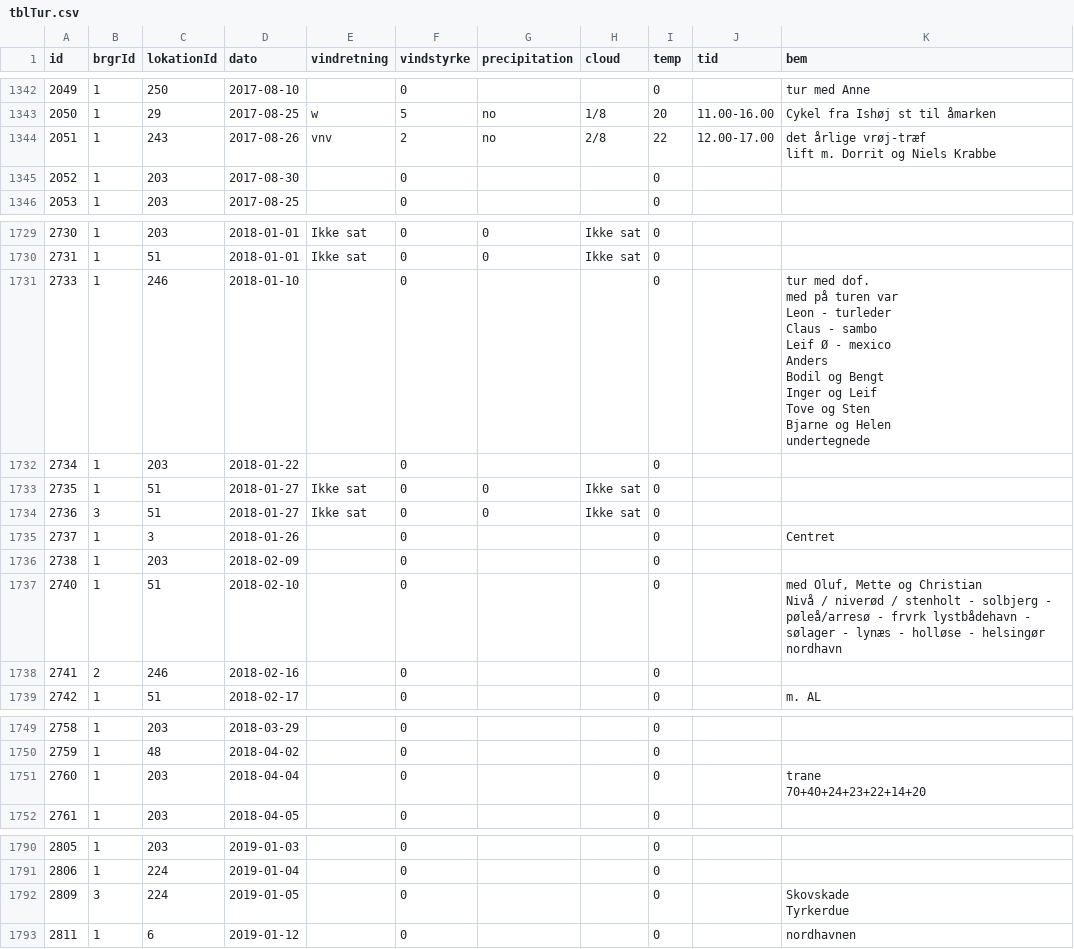
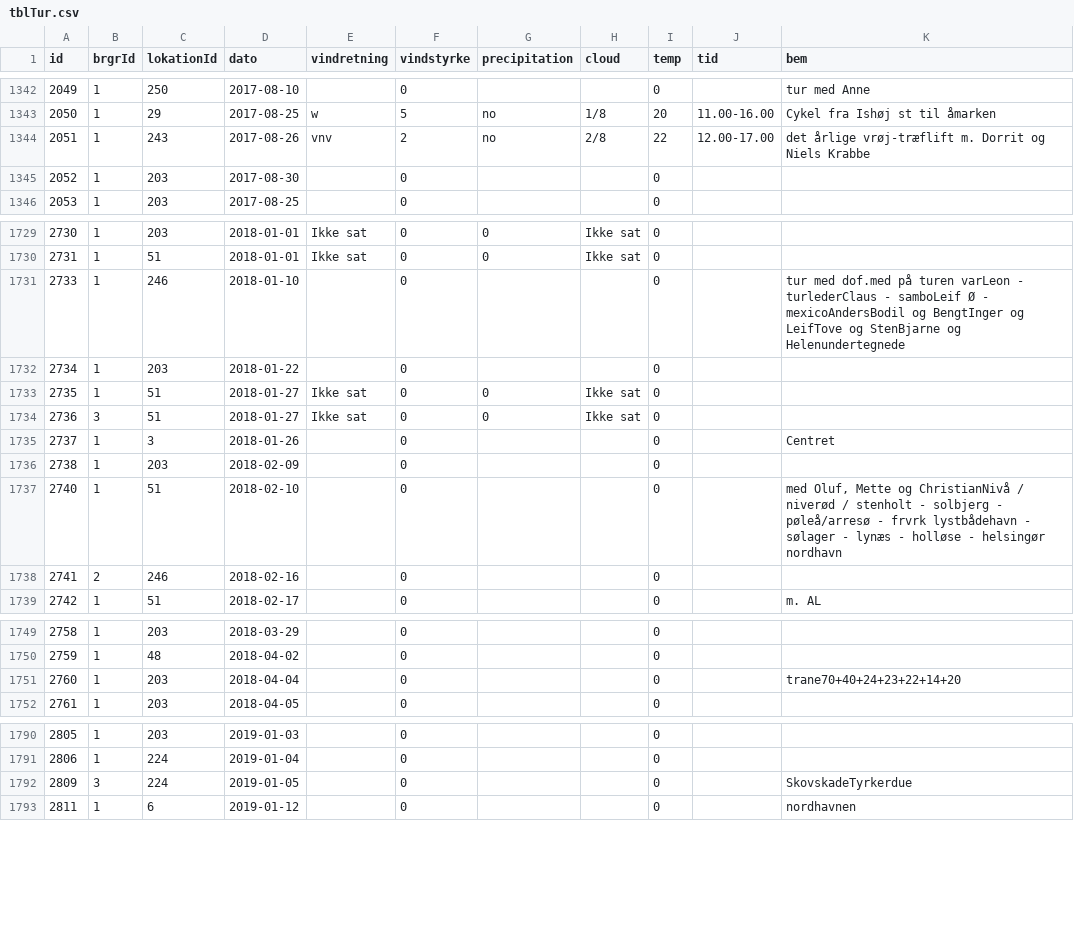
Before and after one commit to carapace-tech/nhsfugle, a CSV file: tblTur.csv, drawn as a sheet; only a part is shown, gaps mark what is left out; the diff covers the shown part only.

```diff
--- a/tblTur.csv
+++ b/tblTur.csv
@@ -1343,4 +1343,3 @@
 "2050","1","29","2017-08-25","w","5","no","1/8","20","11.00-16.00","Cykel fra Ishøj st til åmarken "
-"2051","1","243","2017-08-26","vnv","2","no","2/8","22","12.00-17.00","det årlige vrøj-træf
-lift m. Dorrit og Niels Krabbe"
+"2051","1","243","2017-08-26","vnv","2","no","2/8","22","12.00-17.00","det årlige vrøj-træflift m. Dorrit og Niels Krabbe"
 "2052","1","203","2017-08-30",,"0",,,"0",,
@@ -1731,14 +1730,3 @@ lift m. Dorrit og Niels Krabbe"
 "2731","1","51","2018-01-01","Ikke sat","0","0","Ikke sat","0",,
-"2733","1","246","2018-01-10",,"0",,,"0",,"tur med dof.
-med på turen var
-
-Leon - turleder
-Claus - sambo
-Leif Ø - mexico
-Anders
-Bodil og Bengt
-Inger og Leif
-Tove og Sten
-Bjarne og Helen
-undertegnede"
+"2733","1","246","2018-01-10",,"0",,,"0",,"tur med dof.med på turen varLeon - turlederClaus - samboLeif Ø - mexicoAndersBodil og BengtInger og LeifTove og StenBjarne og Helenundertegnede"
 "2734","1","203","2018-01-22",,"0",,,"0",,
@@ -1748,5 +1736,3 @@ undertegnede"
 "2738","1","203","2018-02-09",,"0",,,"0",,
-"2740","1","51","2018-02-10",,"0",,,"0",,"med Oluf, Mette og Christian
-
-Nivå / niverød / stenholt - solbjerg - pøleå/arresø - frvrk lystbådehavn - sølager - lynæs - holløse - helsingør nordhavn"
+"2740","1","51","2018-02-10",,"0",,,"0",,"med Oluf, Mette og ChristianNivå / niverød / stenholt - solbjerg - pøleå/arresø - frvrk lystbådehavn - sølager - lynæs - holløse - helsingør nordhavn"
 "2741","2","246","2018-02-16",,"0",,,"0",,
@@ -1764,4 +1750,3 @@ Nivå / niverød / stenholt - solbjerg - pøleå/arresø - frvrk lystbådehavn -
 "2759","1","48","2018-04-02",,"0",,,"0",,
-"2760","1","203","2018-04-04",,"0",,,"0",,"trane
-70+40+24+23+22+14+20"
+"2760","1","203","2018-04-04",,"0",,,"0",,"trane70+40+24+23+22+14+20"
 "2761","1","203","2018-04-05",,"0",,,"0",,
@@ -1806,4 +1791,3 @@ Nivå / niverød / stenholt - solbjerg - pøleå/arresø - frvrk lystbådehavn -
 "2806","1","224","2019-01-04",,"0",,,"0",,
-"2809","3","224","2019-01-05",,"0",,,"0",,"Skovskade
-Tyrkerdue"
+"2809","3","224","2019-01-05",,"0",,,"0",,"SkovskadeTyrkerdue"
 "2811","1","6","2019-01-12",,"0",,,"0",,"nordhavnen"
```
Also changed, not shown: 3 added rows and 14 edited cells elsewhere in this file, tblObservation.csv.
